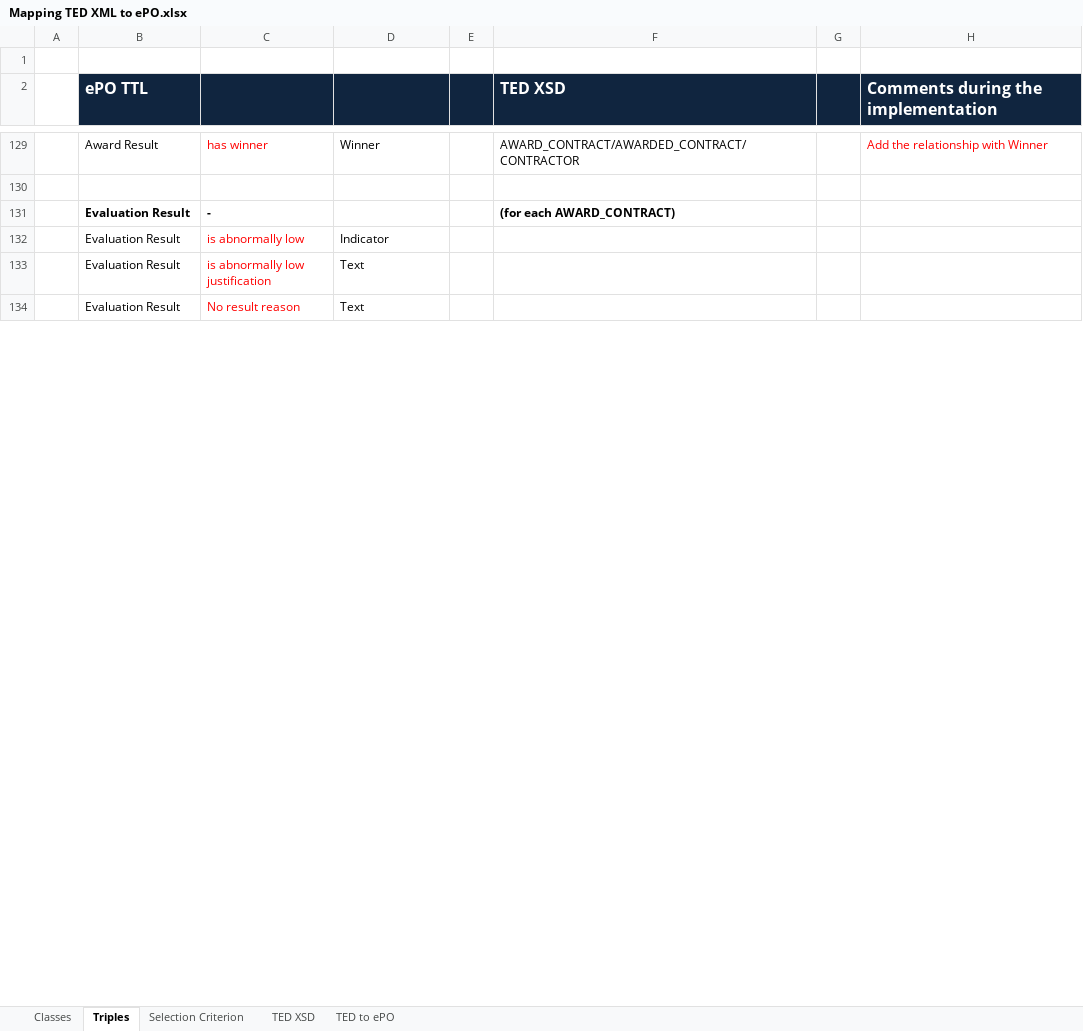
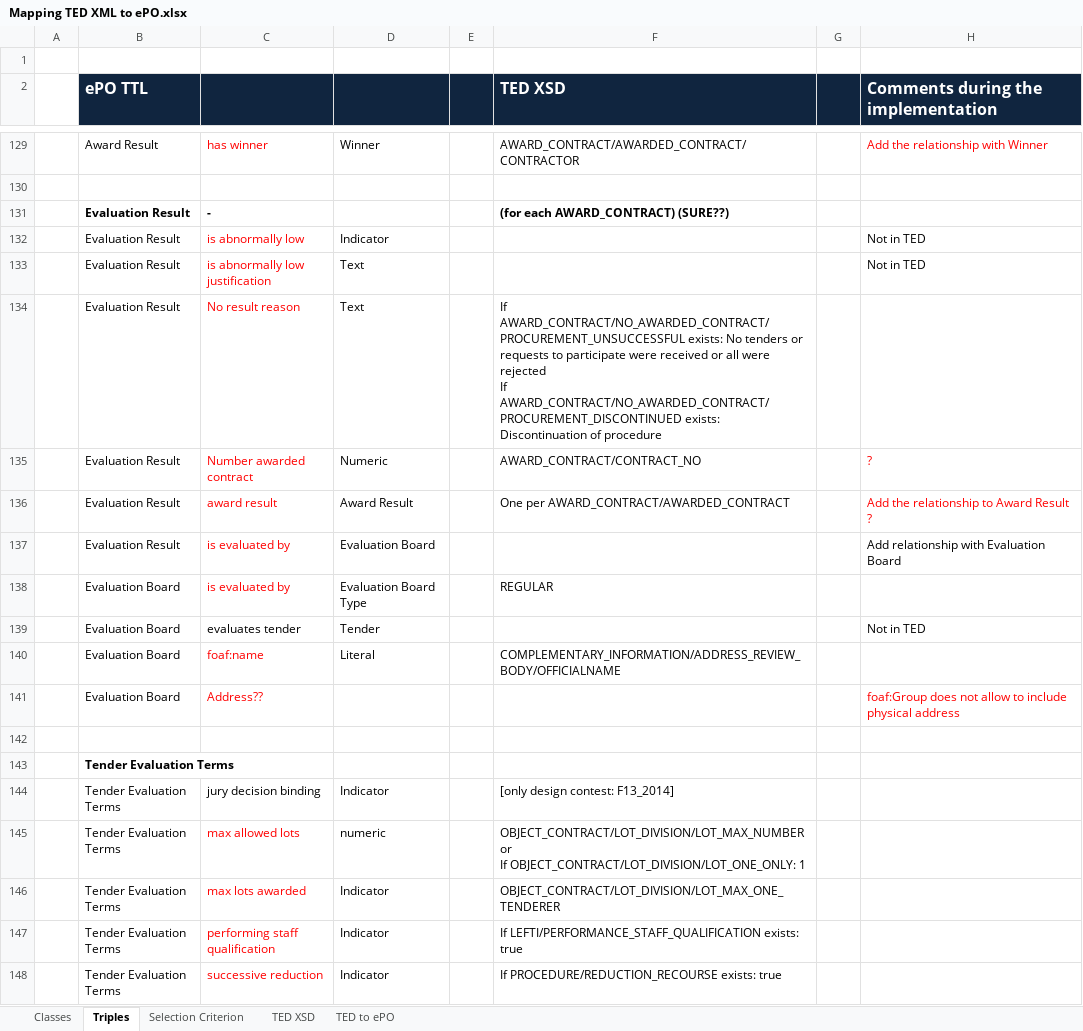
Before and after one commit to eProcurement-everis/ePO, an Excel workbook: 05_Implementation/PoC/Mapping TED XML to ePO.xlsx, sheet Triples, drawn as a sheet; only a part is shown, gaps mark what is left out; values as stored, in another font and other column widths than the file's, no borders; ↵ is a line break in a cell; the diff covers the shown part only; the diff names each change by its address in the sheet, - before the commit and + after, or states it on an @@ line.

Commit message:
Mapping

```diff
--- a/05_Implementation/PoC/Mapping TED XML to ePO.xlsx (sheet Triples)
+++ b/05_Implementation/PoC/Mapping TED XML to ePO.xlsx (sheet Triples)
-F131 (TED XSD): (for each AWARD_CONTRACT)
+F131 (TED XSD): (for each AWARD_CONTRACT) (SURE??)
-H132:H133: (empty)
+H132:H133: Not in TED
-F134 (TED XSD): (empty)
+F134 (TED XSD): If AWARD_CONTRACT/NO_AWARDED_CONTRACT/PROCUREMENT_UNSUCCESSFUL exists: No tenders or requests to participate were received or all were rejected ↵ If AWARD_CONTRACT/NO_AWARDED_CONTRACT/PROCUREMENT_DISCONTINUED exists: Discontinuation of procedure
+row 135:  | Evaluation Result | Number awarded contract | Numeric |  | AWARD_CONTRACT/CONTRACT_NO |  | ?
+row 136:  | Evaluation Result | award result | Award Result |  | One per AWARD_CONTRACT/AWARDED_CONTRACT |  | Add the relationship to Award Result ?
+row 137:  | Evaluation Result | is evaluated by | Evaluation Board |  |  |  | Add relationship with Evaluation Board
+row 138:  | Evaluation Board | is evaluated by | Evaluation Board Type |  | REGULAR
+row 139:  | Evaluation Board | evaluates tender | Tender |  |  |  | Not in TED
+row 140:  | Evaluation Board | foaf:name | Literal |  | COMPLEMENTARY_INFORMATION/ADDRESS_REVIEW_BODY/OFFICIALNAME
+row 141:  | Evaluation Board | Address?? |  |  |  |  | foaf:Group does not allow to include physical address
+row 142: (empty)
+row 143:  | Tender Evaluation Terms
+row 144:  | Tender Evaluation Terms | jury decision binding | Indicator |  | [only design contest: F13_2014]
+row 145:  | Tender Evaluation Terms | max allowed lots | numeric |  | OBJECT_CONTRACT/LOT_DIVISION/LOT_MAX_NUMBER ↵ or ↵ If OBJECT_CONTRACT/LOT_DIVISION/LOT_ONE_ONLY: 1
+row 146:  | Tender Evaluation Terms | max lots awarded | Indicator |  | OBJECT_CONTRACT/LOT_DIVISION/LOT_MAX_ONE_TENDERER
+row 147:  | Tender Evaluation Terms | performing staff qualification | Indicator |  | If LEFTI/PERFORMANCE_STAFF_QUALIFICATION exists: true
+row 148:  | Tender Evaluation Terms | successive reduction | Indicator |  | If PROCEDURE/REDUCTION_RECOURSE exists: true
```
Also changed, not shown: 91 added rows, 4 removed rows and 17 edited cells elsewhere in this sheet.
